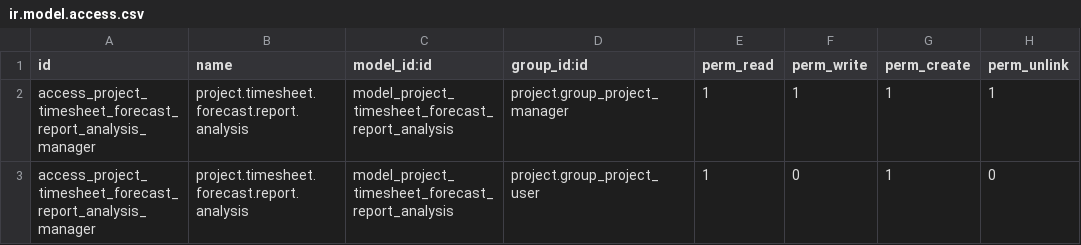
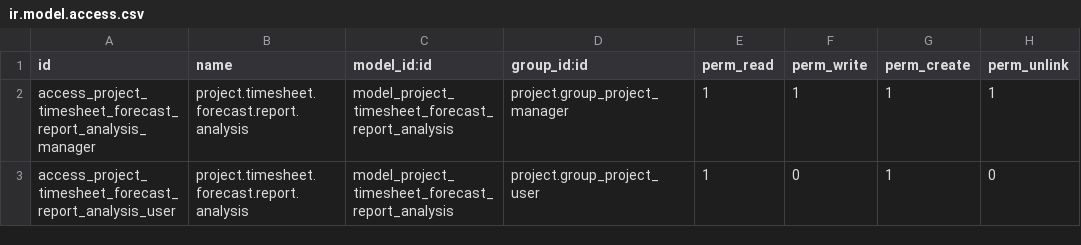
Before and after one commit to bits-amitrathod/enterprise, a CSV file: project_timesheet_forecast/security/ir.model.access.csv, drawn as a sheet.

Commit message:
[FIX] project_timesheet_forecast: duplicate xmlid

```diff
--- a/project_timesheet_forecast/security/ir.model.access.csv
+++ b/project_timesheet_forecast/security/ir.model.access.csv
@@ -2,2 +2,2 @@ id,name,model_id:id,group_id:id,perm_read,perm_write,perm_create,perm_unlink
 access_project_timesheet_forecast_report_analysis_manager,project.timesheet.forecast.report.analysis,model_project_timesheet_forecast_report_analysis,project.group_project_manager,1,1,1,1
-access_project_timesheet_forecast_report_analysis_manager,project.timesheet.forecast.report.analysis,model_project_timesheet_forecast_report_analysis,project.group_project_user,1,0,1,0
+access_project_timesheet_forecast_report_analysis_user,project.timesheet.forecast.report.analysis,model_project_timesheet_forecast_report_analysis,project.group_project_user,1,0,1,0
```
